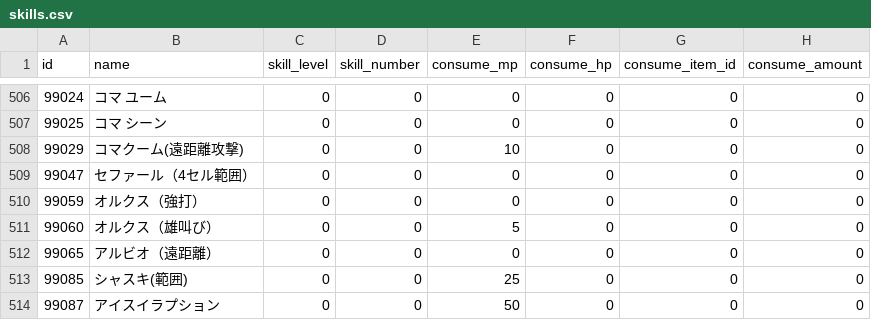
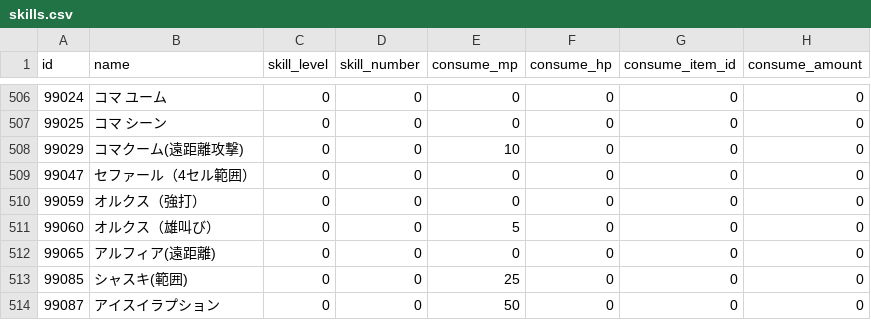
Before and after one commit to Kenji1/L1J-JP, a CSV file: db/csv/ja/skills.csv, drawn as a sheet; only a part is shown, gaps mark what is left out; the diff names each change by its address in the sheet, - before the commit and + after, or states it on an @@ line.

```diff
--- a/db/csv/ja/skills.csv
+++ b/db/csv/ja/skills.csv
-B512 (name): アルビオ（遠距離）
+B512 (name): アルフィア(遠距離)
```
Also changed, not shown: db/csv/ja/mob_groups.csv, db/csv/ja/mob_skills.csv.
